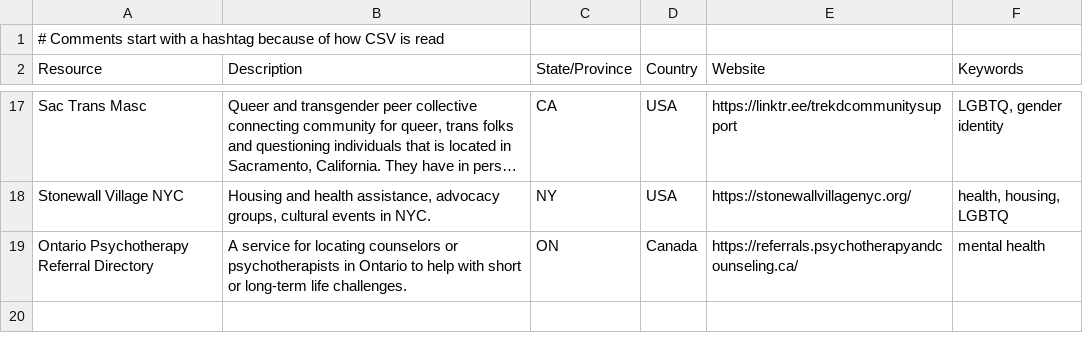
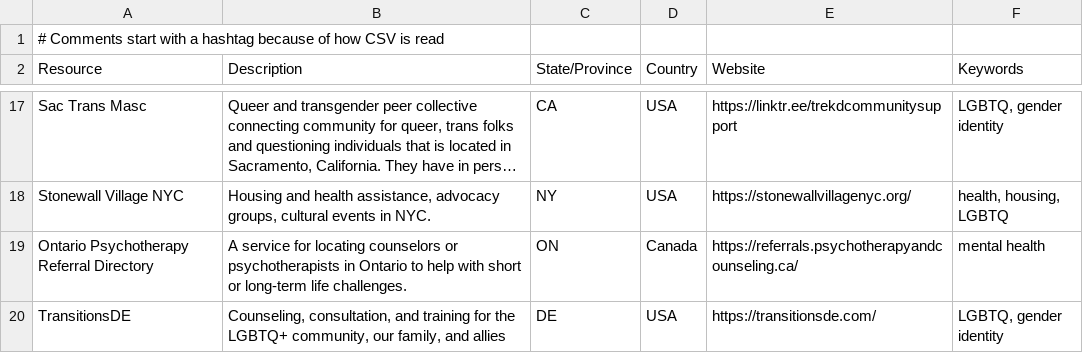
Before and after one commit to ThriveLifeline/thrive-lifeline, a CSV file: _site/regional_resources.csv, drawn as a sheet; only a part is shown, gaps mark what is left out; long unchanged cells end in …; the diff names each change by its address in the sheet, - before the commit and + after, or states it on an @@ line.

Commit message:
added transitions DE to regional resources

```diff
--- a/_site/regional_resources.csv
+++ b/_site/regional_resources.csv
+row 20: TransitionsDE | Counseling, consultation, and training for the LGBTQ+ community, our family, and allies | DE | USA | https://transitionsde.com/ | LGBTQ, gender identity
```
Also changed, not shown: regional_resources.csv, 3 other files.
